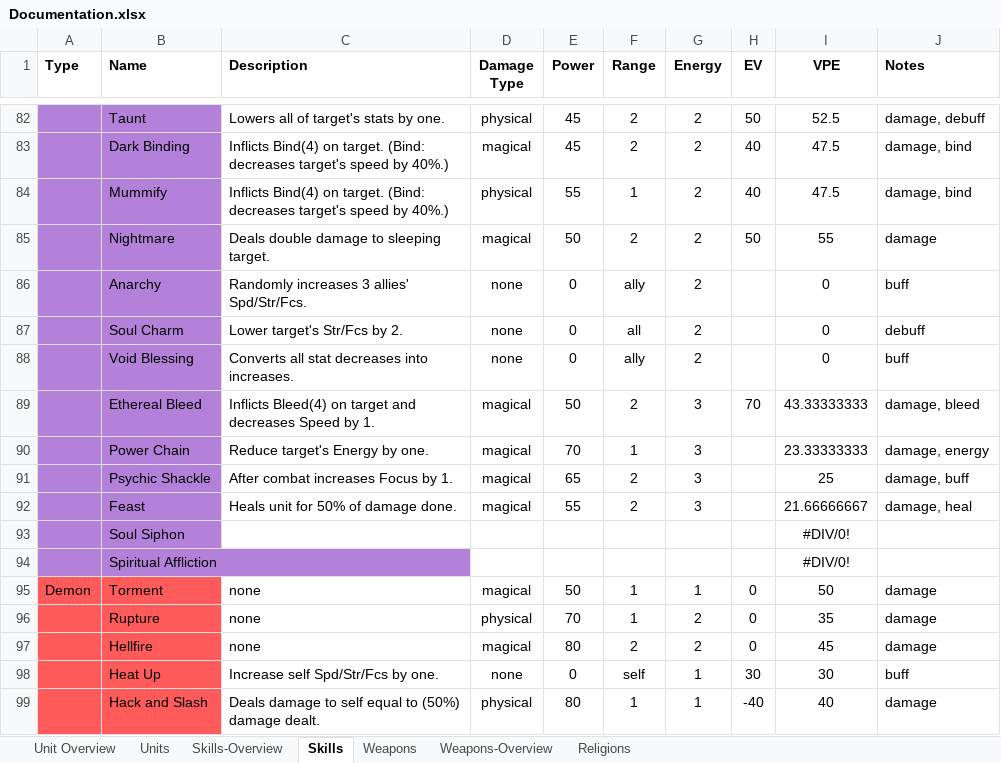
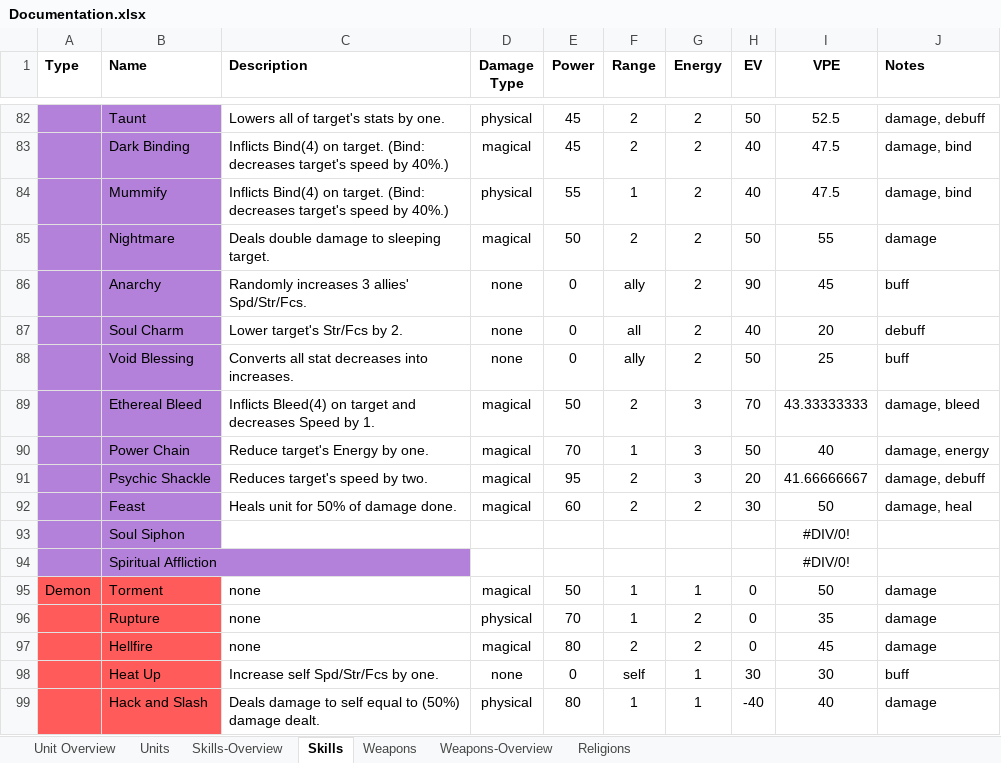
Before and after one commit to dtm32/monogame-project, an Excel workbook: Documentation.xlsx, sheet Skills, drawn as a sheet; only a part is shown, gaps mark what is left out; values as stored, in another font and other column widths than the file's, no borders; the diff names each change by its address in the sheet, - before the commit and + after, or states it on an @@ line.

Commit message:
finished balancing skills

```diff
--- a/Documentation.xlsx (sheet Skills)
+++ b/Documentation.xlsx (sheet Skills)
-H86 (EV): (empty)
+H86 (EV): 90
-I86 (VPE): 0
+I86 (VPE): 45
-H87 (EV): (empty)
+H87 (EV): 40
-I87 (VPE): 0
+I87 (VPE): 20
-H88 (EV): (empty)
+H88 (EV): 50
-I88 (VPE): 0
+I88 (VPE): 25
-H90 (EV): (empty)
+H90 (EV): 50
-I90 (VPE): 23.33333333
+I90 (VPE): 40
-C91 (Description): After combat increases Focus by 1.
+C91 (Description): Reduces target's speed by two.
-E91 (Power): 65
+E91 (Power): 95
-H91 (EV): (empty)
+H91 (EV): 20
-I91 (VPE): 25
+I91 (VPE): 41.66666667
-J91 (Notes): damage, buff
+J91 (Notes): damage, debuff
-E92 (Power): 55
+E92 (Power): 60
-G92 (Energy): 3
+G92 (Energy): 2
-H92 (EV): (empty)
+H92 (EV): 30
-I92 (VPE): 21.66666667
+I92 (VPE): 50
```
Also changed, not shown: sheet Skills-Overview.
